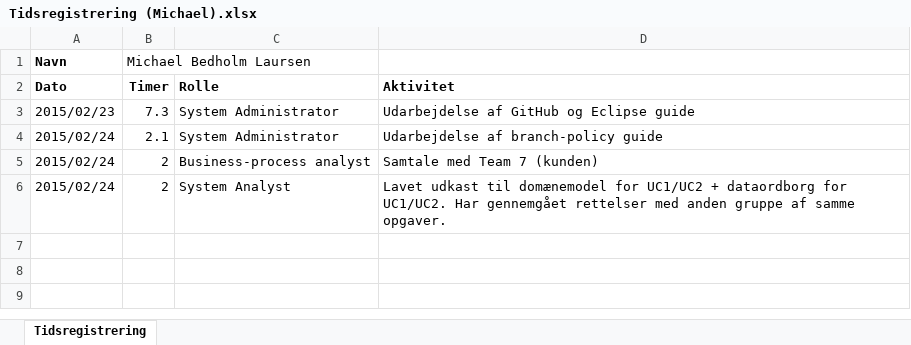
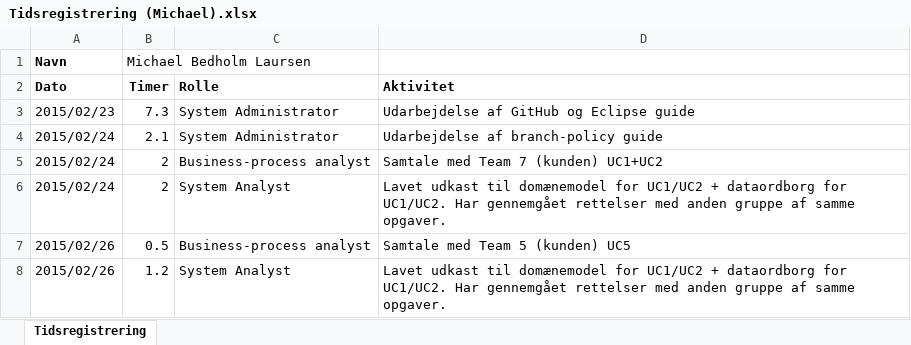
Before and after one commit to he15dmu-2s14/PTECalculator2015, an Excel workbook: 08-Project-Management/Tidsregistrering/Tidsregistrering (Michael).xlsx, sheet Tidsregistrering, drawn as a sheet; values as stored, in another font and other column widths than the file's, no borders; the diff names each change by its address in the sheet, - before the commit and + after, or states it on an @@ line.

Commit message:
Updateret tidsregistrering d. 26

```diff
--- a/08-Project-Management/Tidsregistrering/Tidsregistrering (Michael).xlsx (sheet Tidsregistrering)
+++ b/08-Project-Management/Tidsregistrering/Tidsregistrering (Michael).xlsx (sheet Tidsregistrering)
-D5 (Aktivitet): Samtale med Team 7 (kunden)
+D5 (Aktivitet): Samtale med Team 7 (kunden) UC1+UC2
+row 7: 2015/02/26 | 0.5 | Business-process analyst | Samtale med Team 5 (kunden) UC5
+row 8: 2015/02/26 | 1.2 | System Analyst | Lavet udkast til domænemodel for UC1/UC2 + dataordborg for UC1/UC2. Har gennemgået rettelser med anden gruppe af samme opgaver.
```
